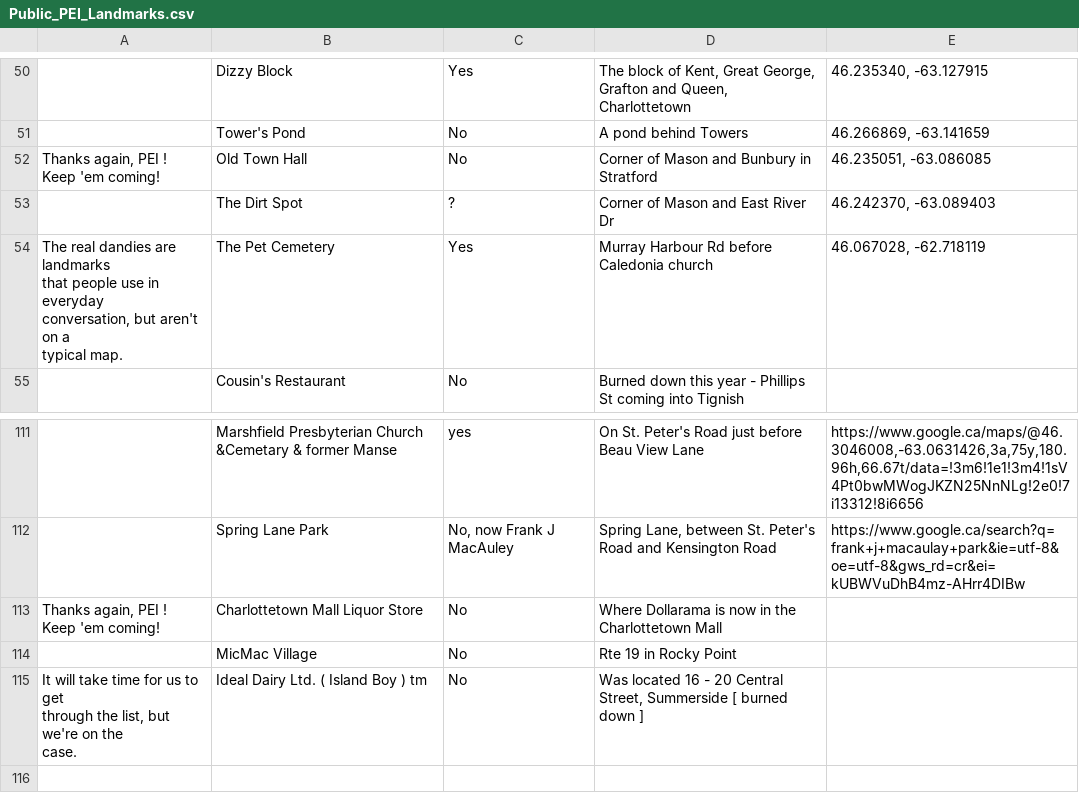
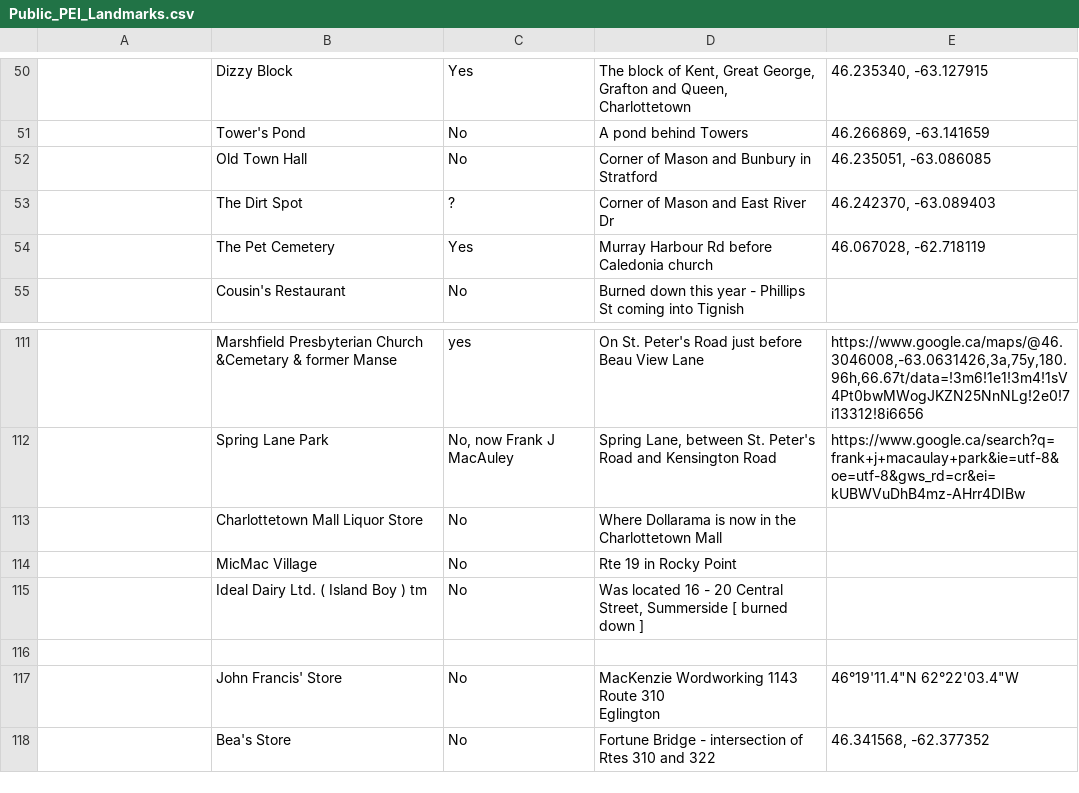
Before and after one commit to peidevs/OpenDataBookClub, a CSV file: data/sandbox/landmarks/Public_PEI_Landmarks.csv, drawn as a sheet; only a part is shown, gaps mark what is left out; the shorter side is filled out with more unchanged rows; ↵ is a line break in a cell; the diff names each change by its address in the sheet, - before the commit and + after, or states it on an @@ line.

Commit message:
remove text'

```diff
--- a/data/sandbox/landmarks/Public_PEI_Landmarks.csv
+++ b/data/sandbox/landmarks/Public_PEI_Landmarks.csv
-A52: Thanks again, PEI ! ↵ Keep 'em coming!
+A52: (empty)
-A54: The real dandies are landmarks ↵ that people use in everyday ↵ conversation, but aren't on a ↵ typical map.
+A54: (empty)
-A113: Thanks again, PEI ! ↵ Keep 'em coming!
+A113: (empty)
-A115: It will take time for us to get ↵ through the list, but we're on the ↵ case.
+A115: (empty)
```
